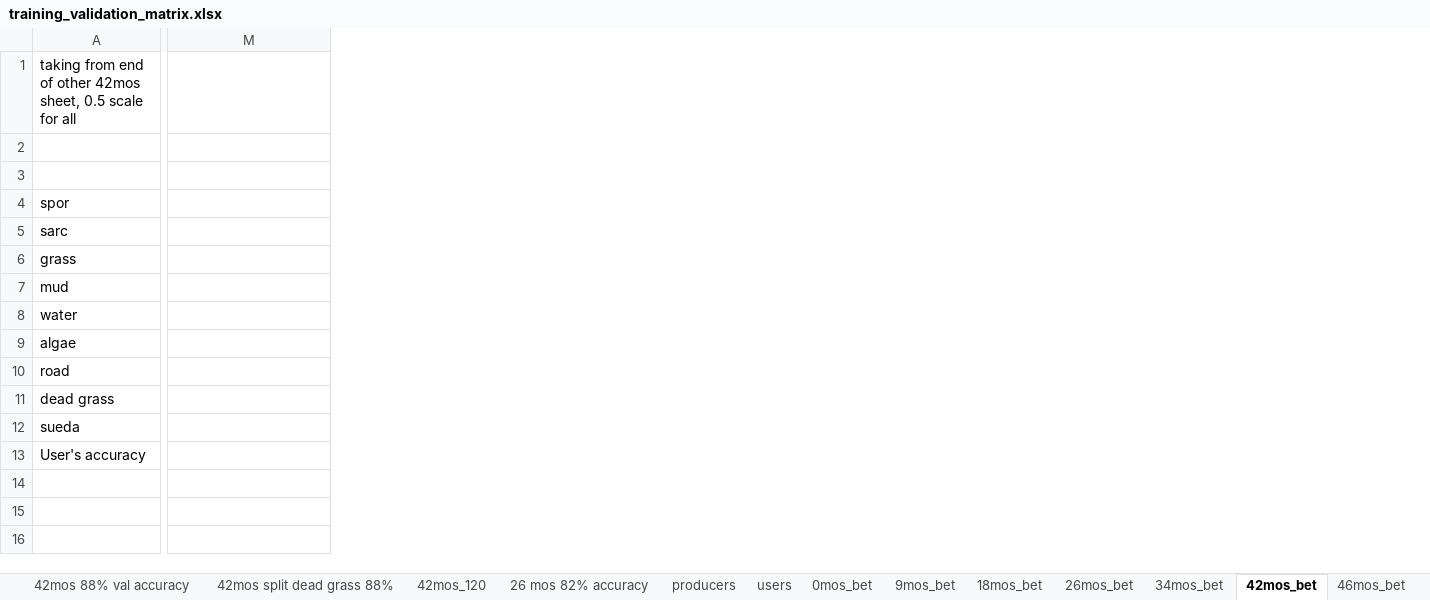
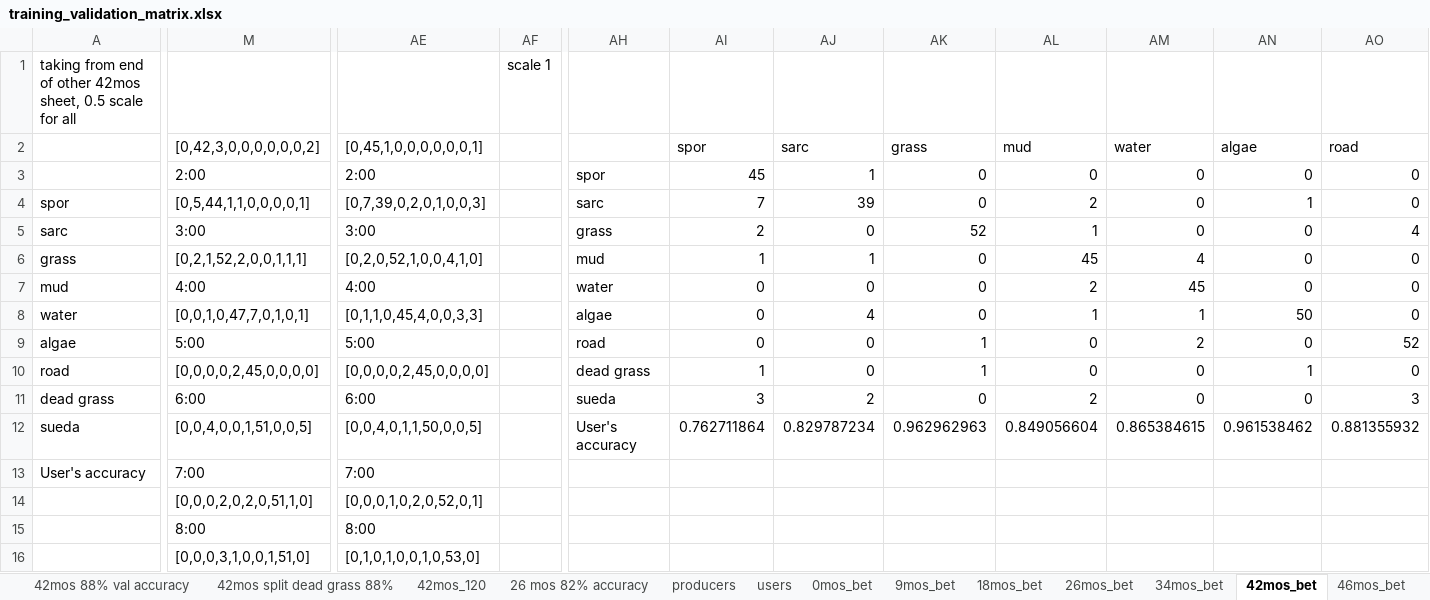
Before and after one commit to dlanceman/kooragang, an Excel workbook: raw/training_validation_matrix.xlsx, sheet 42mos_bet, drawn as a sheet; only a part is shown, gaps mark what is left out; values as stored, in another font and other column widths than the file's, no cell formats; the diff covers the shown part only; the diff names each change by its address in the sheet, - before the commit and + after, or states it on an @@ line.

```diff
--- a/raw/training_validation_matrix.xlsx (sheet 42mos_bet)
+++ b/raw/training_validation_matrix.xlsx (sheet 42mos_bet)
+column AE, rows 2-16: [0,45,1,0,0,0,0,0,0,1] | 2:00 | [0,7,39,0,2,0,1,0,0,3] | 3:00 | [0,2,0,52,1,0,0,4,1,0] | 4:00 | [0,1,1,0,45,4,0,0,3,3] | 5:00 | [0,0,0,0,2,45,0,0,0,0] | 6:00 | [0,0,4,0,1,1,50,0,0,5] | 7:00 | [0,0,0,1,0,2,0,52,0,1] | 8:00 | [0,1,0,1,0,0,1,0,53,0]
+column AF, row 1: scale 1
+column AH, rows 3-12: spor | sarc | grass | mud | water | algae | road | dead grass | sueda | User's accuracy
+column AI, rows 2-12: spor | 45 | 7 | 2 | 1 | 0 | 0 | 0 | 1 | 3 | 0.762711864
+column AJ, rows 2-12: sarc | 1 | 39 | 0 | 1 | 0 | 4 | 0 | 0 | 2 | 0.829787234
+column AK, rows 2-12: grass | 0 | 0 | 52 | 0 | 0 | 0 | 1 | 1 | 0 | 0.962962963
+column AL, rows 2-12: mud | 0 | 2 | 1 | 45 | 2 | 1 | 0 | 0 | 2 | 0.849056604
+column AM, rows 2-12: water | 0 | 0 | 0 | 4 | 45 | 1 | 2 | 0 | 0 | 0.865384615
+column AN, rows 2-12: algae | 0 | 1 | 0 | 0 | 0 | 50 | 0 | 1 | 0 | 0.961538462
+column AO, rows 2-12: road | 0 | 0 | 4 | 0 | 0 | 0 | 52 | 0 | 3 | 0.881355932
-M2: (empty)
+M2: [0,42,3,0,0,0,0,0,0,2]
-M3: (empty)
+M3: 2:00
-M4: (empty)
+M4: [0,5,44,1,1,0,0,0,0,1]
-M5: (empty)
+M5: 3:00
-M6: (empty)
+M6: [0,2,1,52,2,0,0,1,1,1]
-M7: (empty)
+M7: 4:00
-M8: (empty)
+M8: [0,0,1,0,47,7,0,1,0,1]
-M9: (empty)
+M9: 5:00
-M10: (empty)
+M10: [0,0,0,0,2,45,0,0,0,0]
-M11: (empty)
+M11: 6:00
-M12: (empty)
+M12: [0,0,4,0,0,1,51,0,0,5]
-M13: (empty)
+M13: 7:00
-M14: (empty)
+M14: [0,0,0,2,0,2,0,51,1,0]
-M15: (empty)
+M15: 8:00
-M16: (empty)
+M16: [0,0,0,3,1,0,0,1,51,0]
```
Also changed, not shown: 24 added rows, 2 removed rows, 22 added columns and 57 edited cells elsewhere in this sheet, sheet users, sheet producers, sheet 0mos_bet, sheet 9mos_bet, sheet 46mos_bet, sheet 18mos_bet, 2 more sheets, cell formats, formulas that keep their value, 25 other files.
